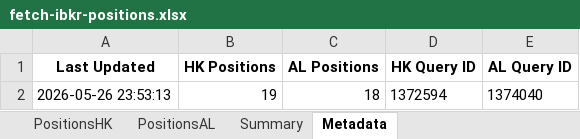
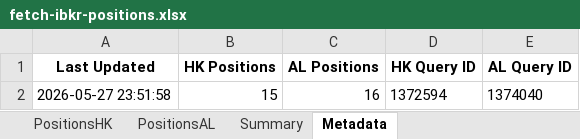
Before and after one commit to timelyrain/timeless-workspace, an Excel workbook: projects/fetch-ibkr-positions.xlsx, sheet Metadata, drawn as a sheet; values as stored, in another font and other column widths than the file's, no borders; removed rows and columns are numbered as before the commit, all else as after; the diff names each change by its address in the sheet, - before the commit and + after, or states it on an @@ line.

```diff
--- a/projects/fetch-ibkr-positions.xlsx (sheet Metadata)
+++ b/projects/fetch-ibkr-positions.xlsx (sheet Metadata)
-row 2: 2026-05-26 23:53:13 | 19 | 18 | 1372594 | 1374040
+row 2: 2026-05-27 23:51:58 | 15 | 16 | 1372594 | 1374040
```
Also changed, not shown: sheet PositionsHK, sheet PositionsAL, sheet Summary, 1 other file.
